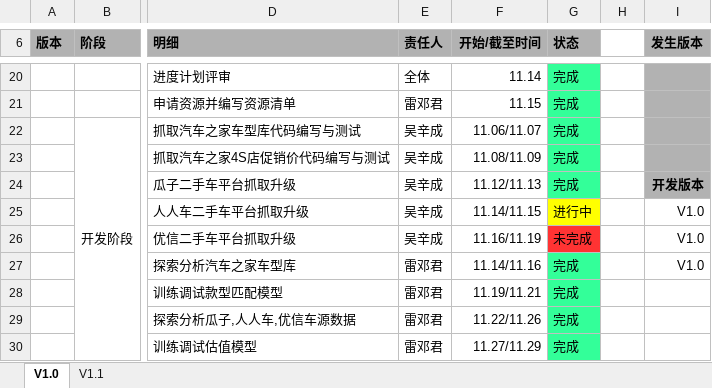
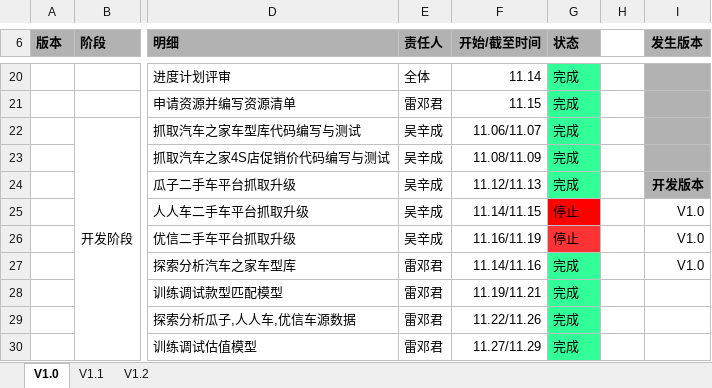
Before and after one commit to dj-lei/project-document, an Excel workbook: china_used_car_estimate/进度管理计划.xlsx, sheet V1.0, drawn as a sheet; only a part is shown, gaps mark what is left out; values as stored, in another font and other column widths than the file's, no borders; the diff names each change by its address in the sheet, - before the commit and + after, or states it on an @@ line.

```diff
--- a/china_used_car_estimate/进度管理计划.xlsx (sheet V1.0)
+++ b/china_used_car_estimate/进度管理计划.xlsx (sheet V1.0)
+sheet tab: V1.2
-G25 (状态): 进行中
+G25 (状态): 停止
-G25 fill: #FFFF00
+G25 fill: #FF0000
-G26 (状态): 未完成
+G26 (状态): 停止
```
Also changed, not shown: sheet V1.1, 4 other files.
